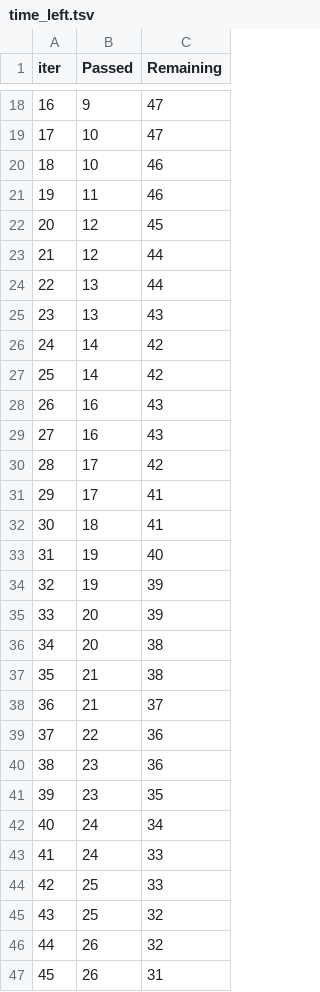
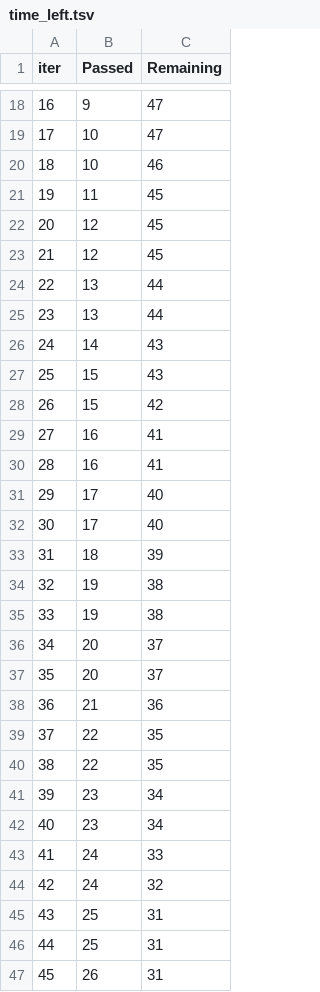
Before and after one commit to Abhaykanwar24/mlproject, a TSV file: catboost_info/time_left.tsv, drawn as a sheet; only a part is shown, gaps mark what is left out; the diff covers the shown part only.

```diff
--- a/catboost_info/time_left.tsv
+++ b/catboost_info/time_left.tsv
@@ -20,28 +20,28 @@ iter	Passed	Remaining
 18	10	46
-19	11	46
+19	11	45
 20	12	45
-21	12	44
+21	12	45
 22	13	44
-23	13	43
-24	14	42
-25	14	42
-26	16	43
-27	16	43
-28	17	42
-29	17	41
-30	18	41
-31	19	40
-32	19	39
-33	20	39
-34	20	38
-35	21	38
-36	21	37
-37	22	36
-38	23	36
-39	23	35
-40	24	34
+23	13	44
+24	14	43
+25	15	43
+26	15	42
+27	16	41
+28	16	41
+29	17	40
+30	17	40
+31	18	39
+32	19	38
+33	19	38
+34	20	37
+35	20	37
+36	21	36
+37	22	35
+38	22	35
+39	23	34
+40	23	34
 41	24	33
-42	25	33
-43	25	32
-44	26	32
+42	24	32
+43	25	31
+44	25	31
 45	26	31
```
Also changed, not shown: 105 edited cells elsewhere in this file, 18 other files.
